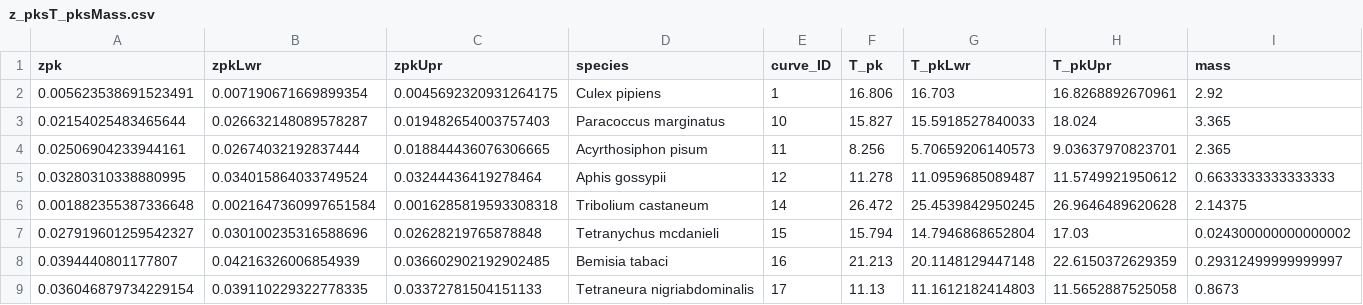
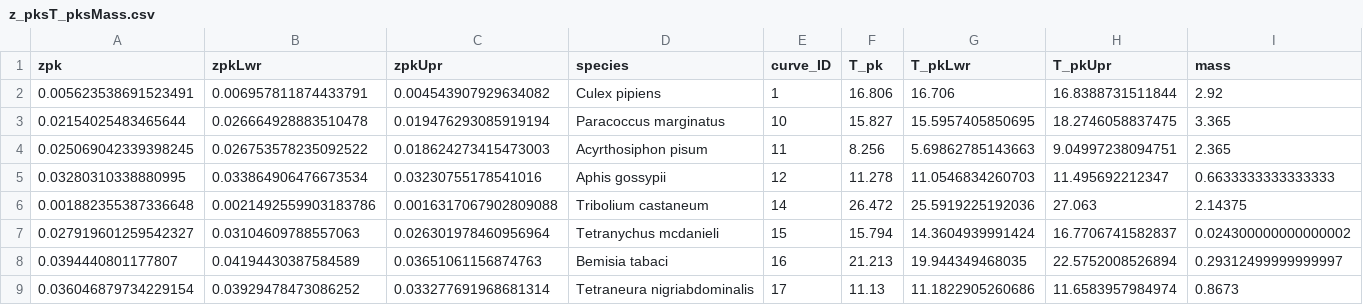
Before and after one commit to EcoEngLab/TraitMismatchPaper-main, a CSV file: data/z_pksT_pksMass.csv, drawn as a sheet; only a part is shown; the diff covers the shown part only.

```diff
--- a/data/z_pksT_pksMass.csv
+++ b/data/z_pksT_pksMass.csv
@@ -1,9 +1,9 @@
 zpk,zpkLwr,zpkUpr,species,curve_ID,T_pk,T_pkLwr,T_pkUpr,mass
-0.005623538691523491,0.007190671669899354,0.0045692320931264175,Culex pipiens,1,16.806,16.703,16.8268892670961,2.92
-0.02154025483465644,0.026632148089578287,0.019482654003757403,Paracoccus marginatus,10,15.827,15.5918527840033,18.024,3.365
-0.02506904233944161,0.02674032192837444,0.018844436076306665,Acyrthosiphon pisum,11,8.256,5.70659206140573,9.03637970823701,2.365
-0.03280310338880995,0.034015864033749524,0.03244436419278464,Aphis gossypii,12,11.278,11.0959685089487,11.5749921950612,0.6633333333333333
-0.001882355387336648,0.0021647360997651584,0.0016285819593308318,Tribolium castaneum,14,26.472,25.4539842950245,26.9646489620628,2.14375
-0.027919601259542327,0.030100235316588696,0.02628219765878848,Tetranychus mcdanieli,15,15.794,14.7946868652804,17.03,0.024300000000000002
-0.0394440801177807,0.04216326006854939,0.036602902192902485,Bemisia tabaci,16,21.213,20.1148129447148,22.6150372629359,0.29312499999999997
-0.036046879734229154,0.039110229322778335,0.03372781504151133,Tetraneura nigriabdominalis,17,11.13,11.1612182414803,11.5652887525058,0.8673
+0.005623538691523491,0.006957811874433791,0.004543907929634082,Culex pipiens,1,16.806,16.706,16.8388731511844,2.92
+0.02154025483465644,0.026664928883510478,0.019476293085919194,Paracoccus marginatus,10,15.827,15.5957405850695,18.2746058837475,3.365
+0.025069042339398245,0.026753578235092522,0.018624273415473003,Acyrthosiphon pisum,11,8.256,5.69862785143663,9.04997238094751,2.365
+0.03280310338880995,0.033864906476673534,0.03230755178541016,Aphis gossypii,12,11.278,11.0546834260703,11.495692212347,0.6633333333333333
+0.001882355387336648,0.0021492559903183786,0.0016317067902809088,Tribolium castaneum,14,26.472,25.5919225192036,27.063,2.14375
+0.027919601259542327,0.03104609788557063,0.026301978460956964,Tetranychus mcdanieli,15,15.794,14.3604939991424,16.7706741582837,0.024300000000000002
+0.0394440801177807,0.04194430387584589,0.03651061156874763,Bemisia tabaci,16,21.213,19.944349468035,22.5752008526894,0.29312499999999997
+0.036046879734229154,0.03929478473086252,0.033277691968681314,Tetraneura nigriabdominalis,17,11.13,11.1822905260686,11.6583957984974,0.8673
```
Also changed, not shown: 1 added row, 1 removed row and 75 edited cells elsewhere in this file, data/a_pksT_pksMass.csv, data/alpha_Tpks_AllParams.csv, 18 other files.
